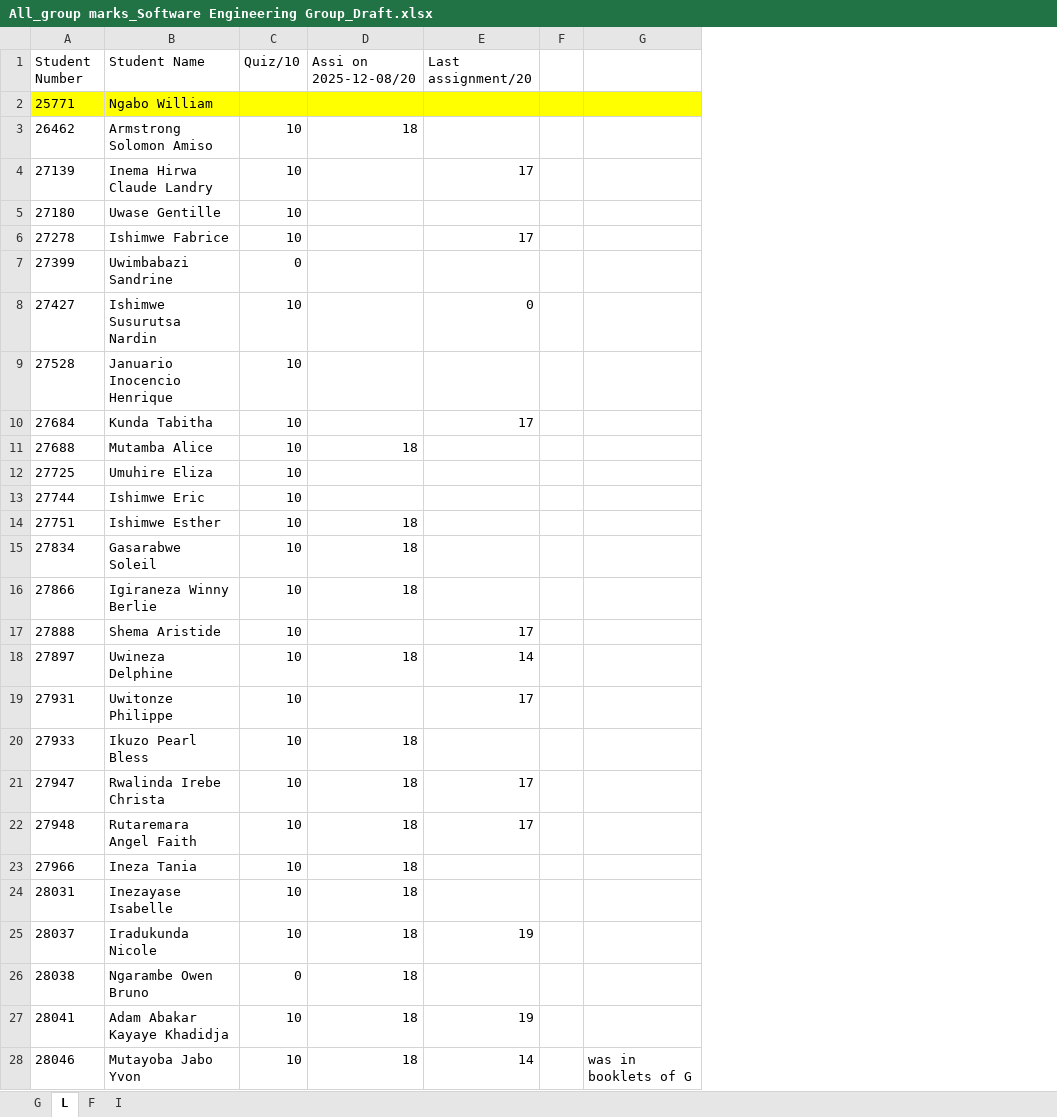
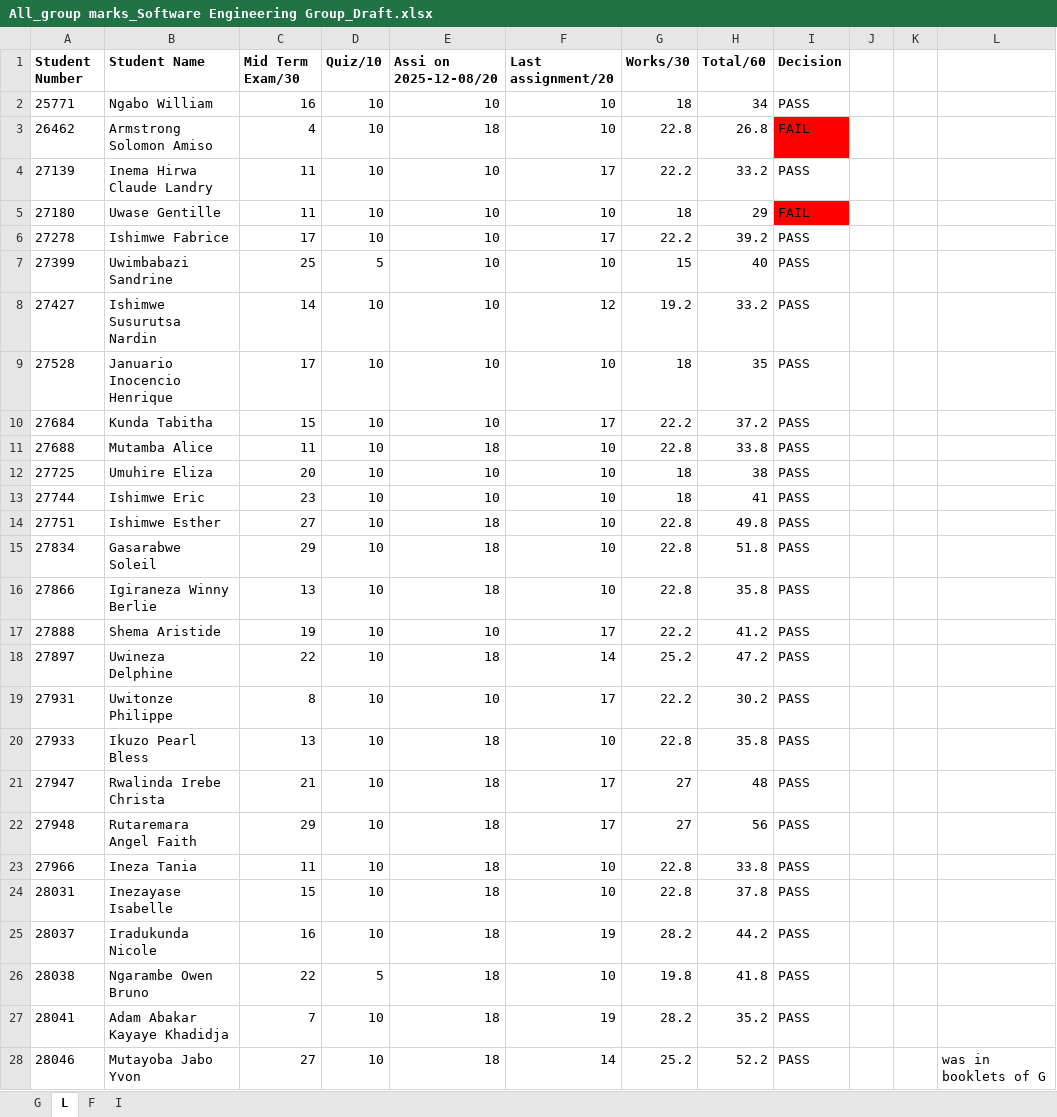
Before and after one commit to mutangana-joseph/Repo, an Excel workbook: auca/Sem-3/softwareEngineering/Marks/All_group marks_Software Engineering Group_Draft.xlsx, sheet L, drawn as a sheet; only a part is shown; values as stored, in another font and other column widths than the file's, no borders; addresses are those after the commit; the diff covers the shown part only; the diff names each change by its address in the sheet, - before the commit and + after, or states it on an @@ line.

```diff
--- a/auca/Sem-3/softwareEngineering/Marks/All_group marks_Software Engineering Group_Draft.xlsx (sheet L)
+++ b/auca/Sem-3/softwareEngineering/Marks/All_group marks_Software Engineering Group_Draft.xlsx (sheet L)
+column C (Mid Term Exam/30), rows 2-28: 16 | 4 | 11 | 11 | 17 | 25 | 14 | 17 | 15 | 11 | 20 | 23 | 27 | 29 | 13 | 19 | 22 | 8 | 13 | 21 | 29 | 11 | 15 | 16 | 22 | 7 | 27
+column G (Works/30), rows 2-28: 18 | 22.8 | 22.2 | 18 | 22.2 | 15 | 19.2 | 18 | 22.2 | 22.8 | 18 | 18 | 22.8 | 22.8 | 22.8 | 22.2 | 25.2 | 22.2 | 22.8 | 27 | 27 | 22.8 | 22.8 | 28.2 | 19.8 | 28.2 | 25.2
+column H (Total/60), rows 2-28: 34 | 26.8 | 33.2 | 29 | 39.2 | 40 | 33.2 | 35 | 37.2 | 33.8 | 38 | 41 | 49.8 | 51.8 | 35.8 | 41.2 | 47.2 | 30.2 | 35.8 | 48 | 56 | 33.8 | 37.8 | 44.2 | 41.8 | 35.2 | 52.2
+column I (Decision), rows 2-28: PASS | FAIL | PASS | FAIL | PASS | PASS | PASS | PASS | PASS | PASS | PASS | PASS | PASS | PASS | PASS | PASS | PASS | PASS | PASS | PASS | PASS | PASS | PASS | PASS | PASS | PASS | PASS
+column J, empty
-A1:B1 bold: off
+A1:B1 bold: on
-D1:F1 bold: off
+D1:F1 bold: on
-A2:B2 fill: #FFFF00
+A2:B2 fill: none
-D2 (Quiz/10): (empty)
+D2 (Quiz/10): 10
-D2:F2 fill: #FFFF00
+D2:F2 fill: none
-E2 (Assi on 2025-12-08/20): (empty)
+E2 (Assi on 2025-12-08/20): 10
-F2:F3 (Last assignment/20): (empty)
+F2:F3 (Last assignment/20): 10
-K2:L2 fill: #FFFF00
+K2:L2 fill: none
-E4:E10 (Assi on 2025-12-08/20): (empty)
+E4:E10 (Assi on 2025-12-08/20): 10
-F5 (Last assignment/20): (empty)
+F5 (Last assignment/20): 10
-D7 (Quiz/10): 0
+D7 (Quiz/10): 5
-F7 (Last assignment/20): (empty)
+F7 (Last assignment/20): 10
-F8 (Last assignment/20): 0
+F8 (Last assignment/20): 12
-F9 (Last assignment/20): (empty)
+F9 (Last assignment/20): 10
-F11:F16 (Last assignment/20): (empty)
+F11:F16 (Last assignment/20): 10
-E12:E13 (Assi on 2025-12-08/20): (empty)
+E12:E13 (Assi on 2025-12-08/20): 10
-E17 (Assi on 2025-12-08/20): (empty)
+E17 (Assi on 2025-12-08/20): 10
-E19 (Assi on 2025-12-08/20): (empty)
+E19 (Assi on 2025-12-08/20): 10
-F20 (Last assignment/20): (empty)
+F20 (Last assignment/20): 10
-F23:F24 (Last assignment/20): (empty)
+F23:F24 (Last assignment/20): 10
-D26 (Quiz/10): 0
+D26 (Quiz/10): 5
-F26 (Last assignment/20): (empty)
+F26 (Last assignment/20): 10
```
Also changed, not shown: 37 edited cells and cell formats elsewhere in this sheet, sheet G, sheet I, sheet F, 30 other files.
